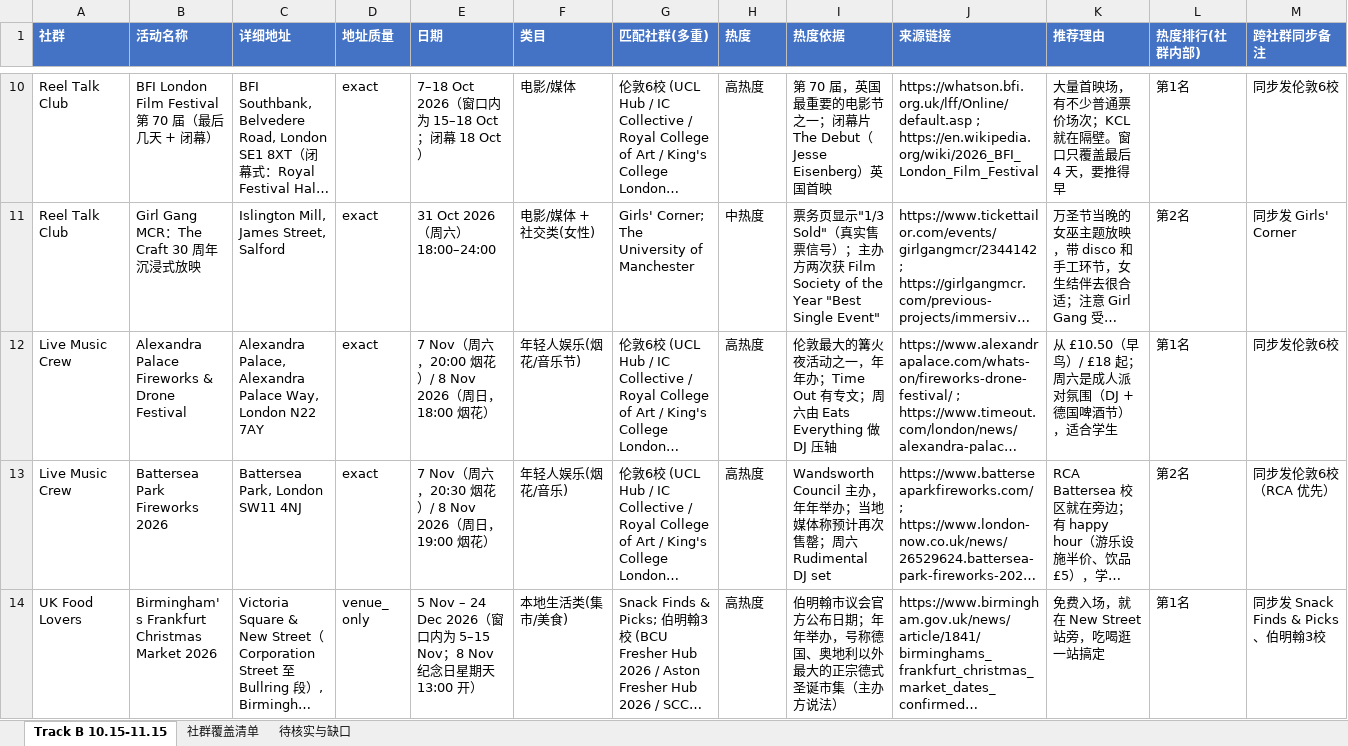
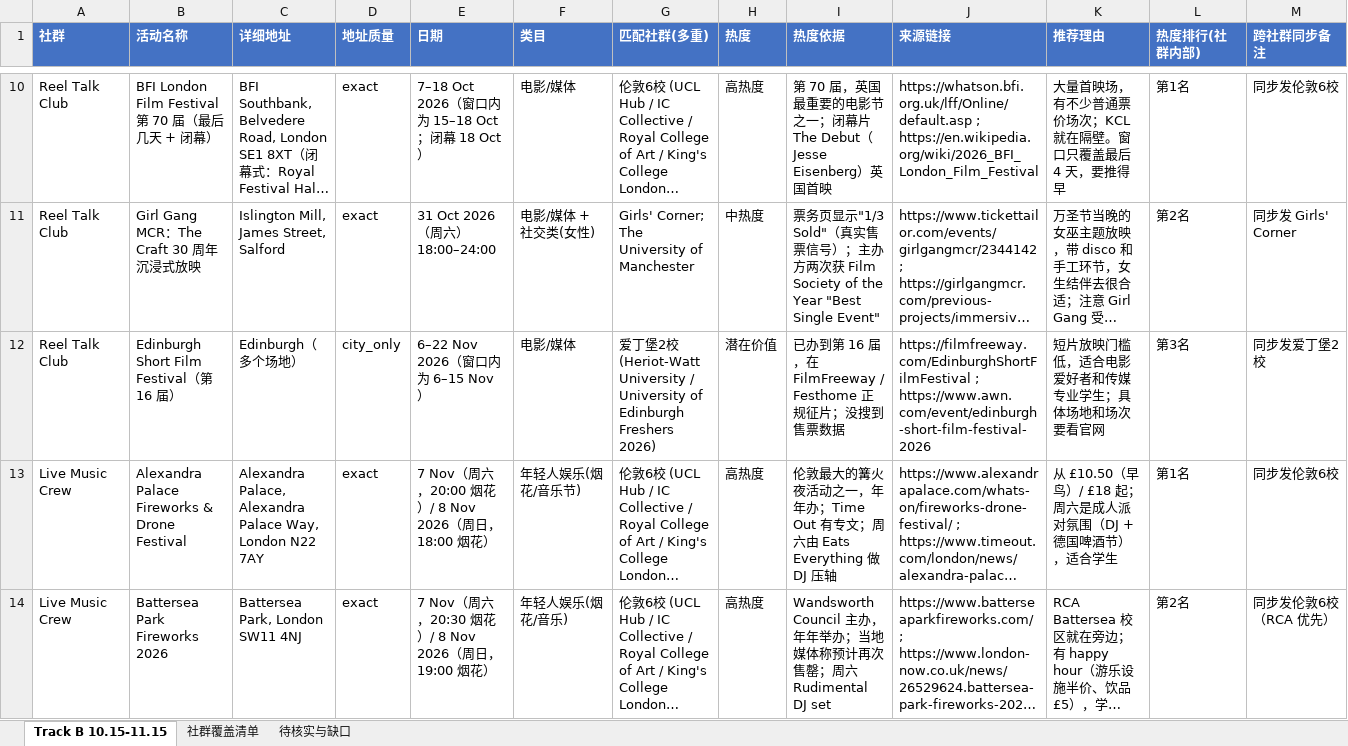
Before and after one commit to VVG-oss/UKevents, an Excel workbook: data/UK_Events_TrackB_10.15-11.15.xlsx, sheet Track B 10.15-11.15, drawn as a sheet; only a part is shown, gaps mark what is left out; the shorter side is filled out with more unchanged rows; long unchanged cells end in …; values as stored, in another font and other column widths than the file's, no borders; rows hold the shown columns only; the diff covers the shown part only; the diff names each change by its address in the sheet, - before the commit and + after, or states it on an @@ line.

```diff
--- a/data/UK_Events_TrackB_10.15-11.15.xlsx (sheet Track B 10.15-11.15)
+++ b/data/UK_Events_TrackB_10.15-11.15.xlsx (sheet Track B 10.15-11.15)
+row 12: Reel Talk Club | Edinburgh Short Film Festival（第 16 届） | Edinburgh（多个场地） | city_only | 6–22 Nov 2026（窗口内为 6–15 Nov） | 电影/媒体 | 爱丁堡2校 (Heriot-Watt University / University of Edinburgh Freshers 2026) | 潜在价值 | 已办到第 16 届，在 FilmFreeway / Festhome 正规征片；没搜到售票数据 | https://filmfreeway.com/EdinburghShortFilmFestival ; https://www.awn.com/event/edinburgh-short-film-festival-2026 | 短片放映门槛低，适合电影爱好者和传媒专业学生；具体场地和场次要看官网 | 第3名 | 同步发爱丁堡2校
```
Also changed, not shown: 13 added rows elsewhere in this sheet, sheet 社群覆盖清单, sheet 待核实与缺口.
